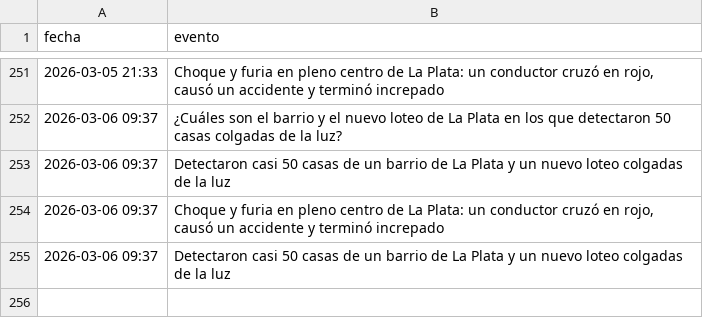
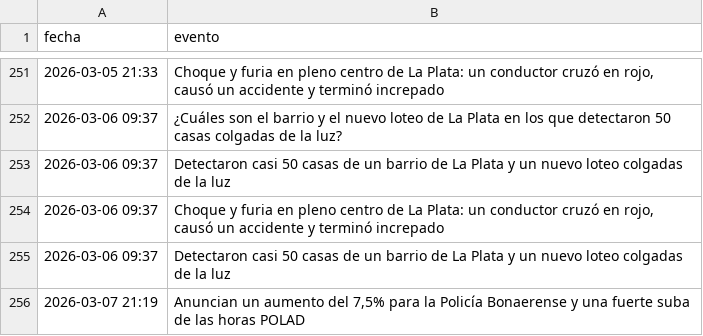
Before and after one commit to FacundoSu1986/monitor-servicios-lp, a CSV file: historial_lp.csv, drawn as a sheet; only a part is shown, gaps mark what is left out; the diff names each change by its address in the sheet, - before the commit and + after, or states it on an @@ line.

```diff
--- a/historial_lp.csv
+++ b/historial_lp.csv
+row 256: 2026-03-07 21:19 | Anuncian un aumento del 7,5% para la Policía Bonaerense y una fuerte suba de las horas POLAD
```
